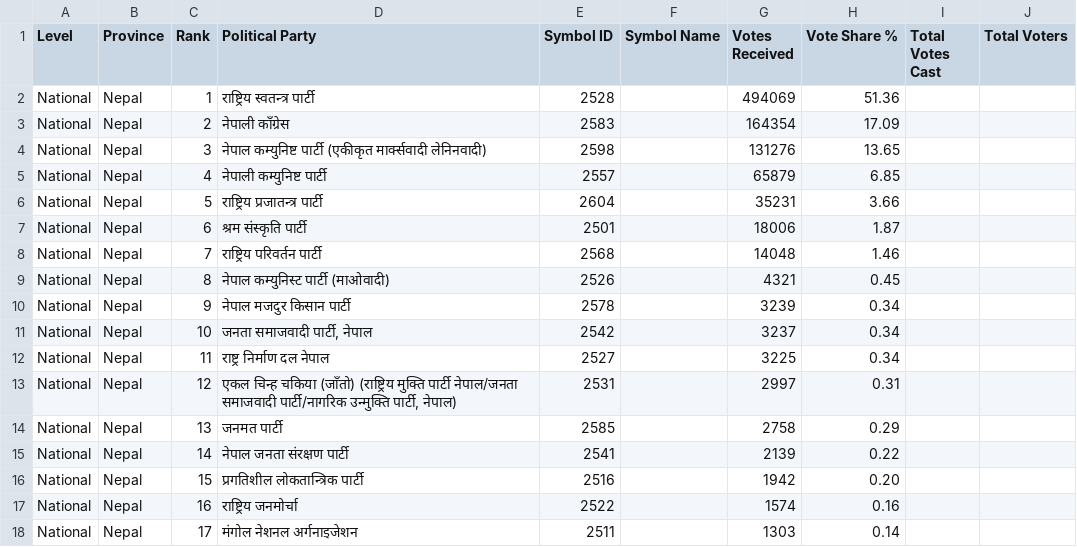
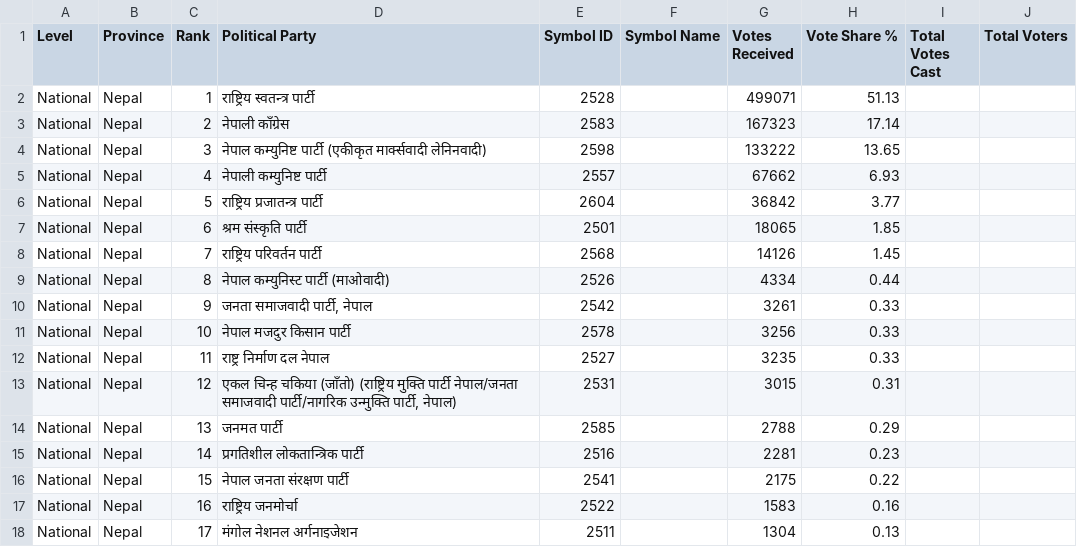
Before and after one commit to vbek/biography, a CSV file: election/nepal_pr_votes.csv, drawn as a sheet; only a part is shown; the diff covers the shown part only.

Commit message:
Update nepal_pr_votes.csv

```diff
--- a/election/nepal_pr_votes.csv
+++ b/election/nepal_pr_votes.csv
@@ -1,18 +1,18 @@
 Level,Province,Rank,Political Party,Symbol ID,Symbol Name,Votes Received,Vote Share %,Total Votes Cast,Total Voters
-National,Nepal,1,राष्ट्रिय स्वतन्त्र पार्टी,2528,,494069,51.36,,
-National,Nepal,2,नेपाली काँग्रेस,2583,,164354,17.09,,
-National,Nepal,3,नेपाल कम्युनिष्ट पार्टी (एकीकृत मार्क्सवादी लेनिनवादी),2598,,131276,13.65,,
-National,Nepal,4,नेपाली कम्युनिष्ट पार्टी,2557,,65879,6.85,,
-National,Nepal,5,राष्ट्रिय प्रजातन्त्र पार्टी,2604,,35231,3.66,,
-National,Nepal,6,श्रम संस्कृति पार्टी,2501,,18006,1.87,,
-National,Nepal,7,राष्ट्रिय परिवर्तन पार्टी,2568,,14048,1.46,,
-National,Nepal,8,नेपाल कम्युनिस्ट पार्टी (माओवादी),2526,,4321,0.45,,
-National,Nepal,9,नेपाल मजदुर किसान पार्टी,2578,,3239,0.34,,
-National,Nepal,10,"जनता समाजवादी पार्टी, नेपाल",2542,,3237,0.34,,
-National,Nepal,11,राष्ट्र निर्माण दल नेपाल,2527,,3225,0.34,,
-National,Nepal,12,"एकल चिन्ह चकिया (जाँतो) (राष्ट्रिय मुक्ति पार्टी नेपाल/जनता समाजवादी पार्टी/नागरिक उन्मुक्ति पार्टी, नेपाल)",2531,,2997,0.31,,
-National,Nepal,13,जनमत पार्टी,2585,,2758,0.29,,
-National,Nepal,14,नेपाल जनता संरक्षण पार्टी,2541,,2139,0.22,,
-National,Nepal,15,प्रगतिशील लोकतान्त्रिक पार्टी,2516,,1942,0.20,,
-National,Nepal,16,राष्ट्रिय जनमोर्चा,2522,,1574,0.16,,
-National,Nepal,17,मंगोल नेशनल अर्गनाइजेशन,2511,,1303,0.14,,
+National,Nepal,1,राष्ट्रिय स्वतन्त्र पार्टी,2528,,499071,51.13,,
+National,Nepal,2,नेपाली काँग्रेस,2583,,167323,17.14,,
+National,Nepal,3,नेपाल कम्युनिष्ट पार्टी (एकीकृत मार्क्सवादी लेनिनवादी),2598,,133222,13.65,,
+National,Nepal,4,नेपाली कम्युनिष्ट पार्टी,2557,,67662,6.93,,
+National,Nepal,5,राष्ट्रिय प्रजातन्त्र पार्टी,2604,,36842,3.77,,
+National,Nepal,6,श्रम संस्कृति पार्टी,2501,,18065,1.85,,
+National,Nepal,7,राष्ट्रिय परिवर्तन पार्टी,2568,,14126,1.45,,
+National,Nepal,8,नेपाल कम्युनिस्ट पार्टी (माओवादी),2526,,4334,0.44,,
+National,Nepal,9,"जनता समाजवादी पार्टी, नेपाल",2542,,3261,0.33,,
+National,Nepal,10,नेपाल मजदुर किसान पार्टी,2578,,3256,0.33,,
+National,Nepal,11,राष्ट्र निर्माण दल नेपाल,2527,,3235,0.33,,
+National,Nepal,12,"एकल चिन्ह चकिया (जाँतो) (राष्ट्रिय मुक्ति पार्टी नेपाल/जनता समाजवादी पार्टी/नागरिक उन्मुक्ति पार्टी, नेपाल)",2531,,3015,0.31,,
+National,Nepal,13,जनमत पार्टी,2585,,2788,0.29,,
+National,Nepal,14,प्रगतिशील लोकतान्त्रिक पार्टी,2516,,2281,0.23,,
+National,Nepal,15,नेपाल जनता संरक्षण पार्टी,2541,,2175,0.22,,
+National,Nepal,16,राष्ट्रिय जनमोर्चा,2522,,1583,0.16,,
+National,Nepal,17,मंगोल नेशनल अर्गनाइजेशन,2511,,1304,0.13,,
```
Also changed, not shown: 54 edited cells elsewhere in this file.
